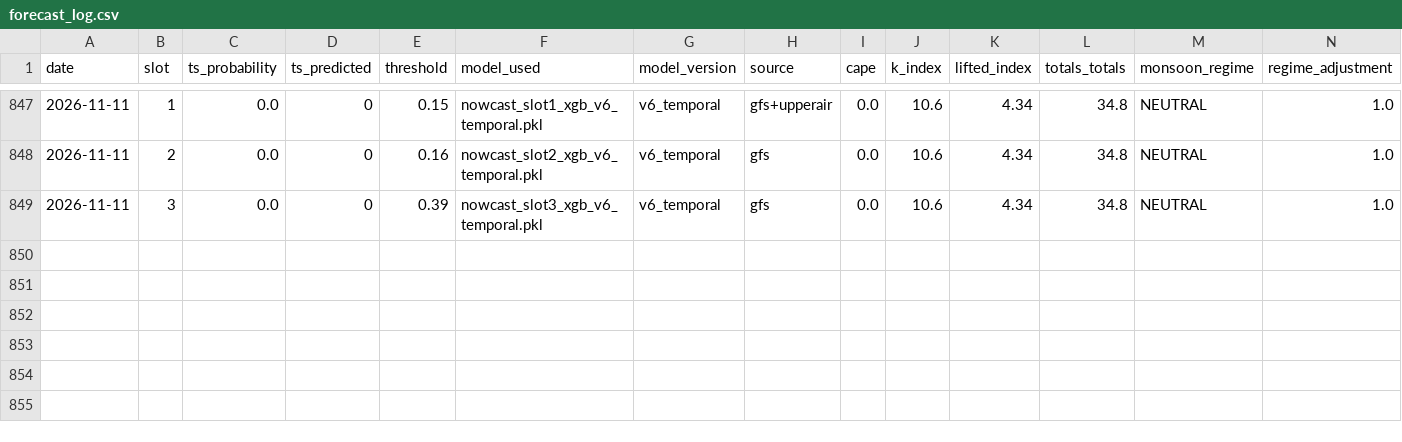
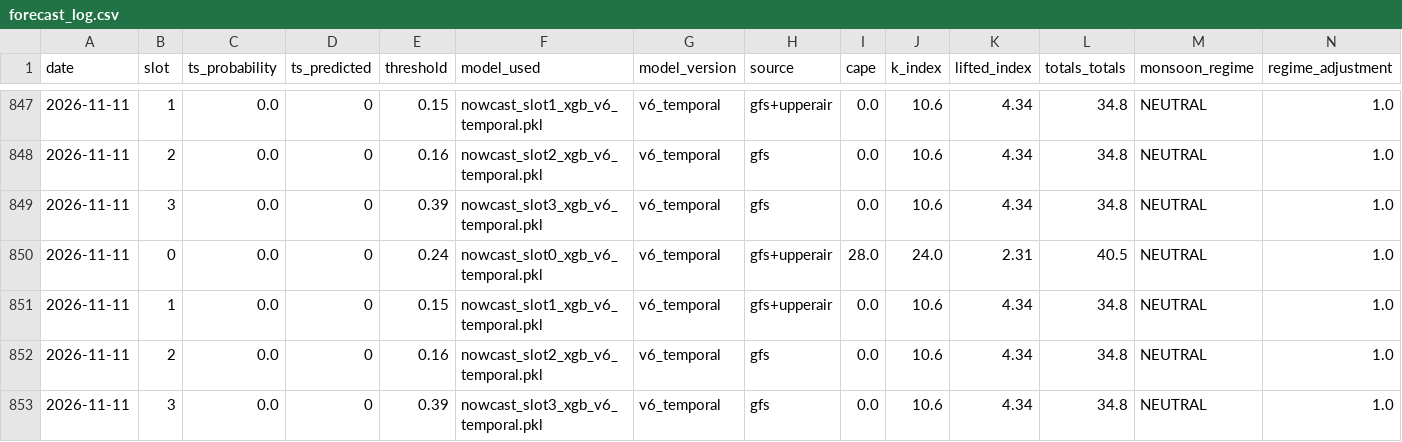
Before and after one commit to Aprameya05/SIH-Hyperlocal-Warning, a CSV file: data/forecast_log.csv, drawn as a sheet; only a part is shown, gaps mark what is left out; rows hold the shown columns only; the diff names each change by its address in the sheet, - before the commit and + after, or states it on an @@ line.

Commit message:
auto: forecast 2026-11-10 22:42 UTC

```diff
--- a/data/forecast_log.csv
+++ b/data/forecast_log.csv
+row 850: 2026-11-11 | 0 | 0.0 | 0 | 0.24 | nowcast_slot0_xgb_v6_temporal.pkl | v6_temporal | gfs+upperair | 28.0 | 24.0 | 2.31 | 40.5 | NEUTRAL | 1.0
+row 851: 2026-11-11 | 1 | 0.0 | 0 | 0.15 | nowcast_slot1_xgb_v6_temporal.pkl | v6_temporal | gfs+upperair | 0.0 | 10.6 | 4.34 | 34.8 | NEUTRAL | 1.0
+row 852: 2026-11-11 | 2 | 0.0 | 0 | 0.16 | nowcast_slot2_xgb_v6_temporal.pkl | v6_temporal | gfs | 0.0 | 10.6 | 4.34 | 34.8 | NEUTRAL | 1.0
+row 853: 2026-11-11 | 3 | 0.0 | 0 | 0.39 | nowcast_slot3_xgb_v6_temporal.pkl | v6_temporal | gfs | 0.0 | 10.6 | 4.34 | 34.8 | NEUTRAL | 1.0
```
Also changed, not shown: data/gfs_realtime_43295.csv, data/upperair_realtime_43295.csv, 7 other files.
